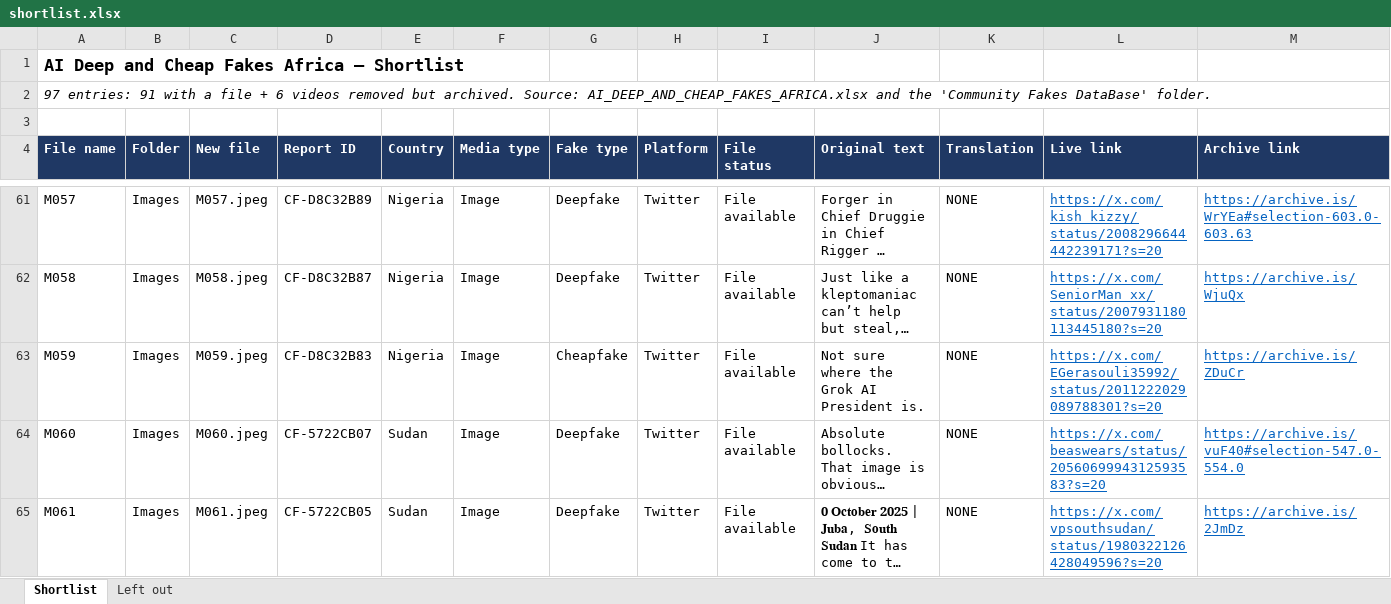
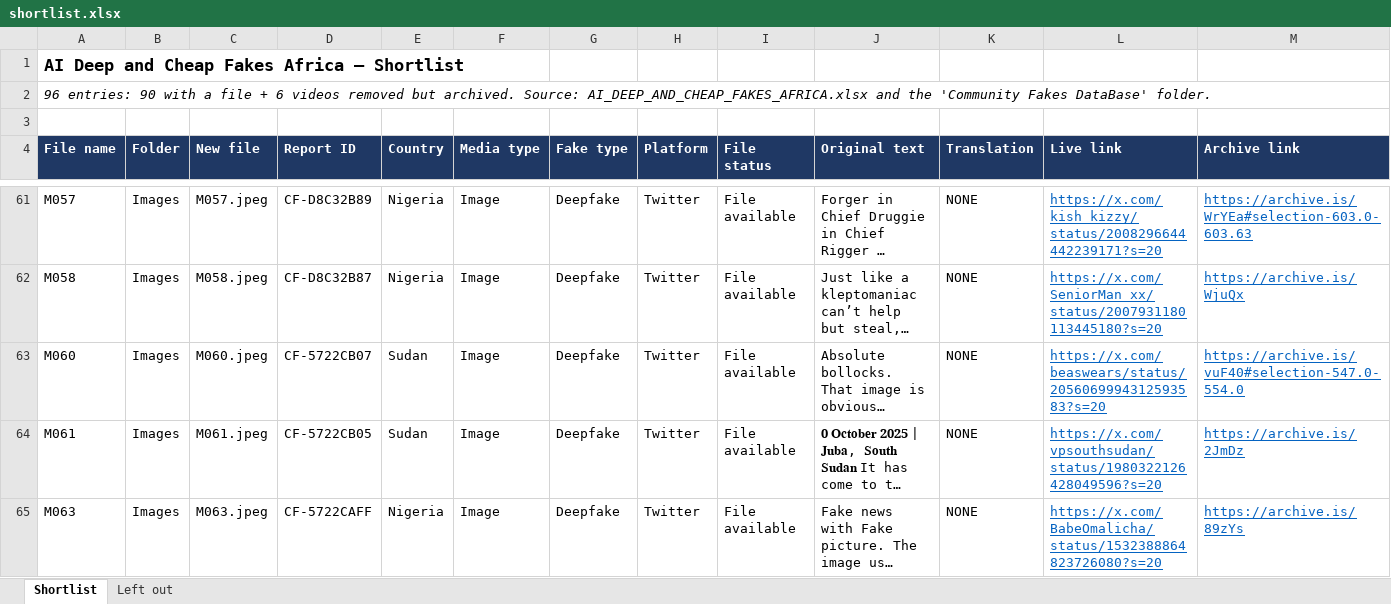
Before and after one commit to welbornthraets/AI-Deep-and-Cheap-Fakes-Africa-From-Thraets, an Excel workbook: metadata/shortlist.xlsx, sheet Shortlist, drawn as a sheet; only a part is shown, gaps mark what is left out; the shorter side is filled out with more unchanged rows; long unchanged cells end in …; values as stored, in another font and other column widths than the file's, no borders; removed rows and columns are numbered as before the commit, all else as after; rows hold the shown columns only; the diff covers the shown part only; the diff names each change by its address in the sheet, - before the commit and + after, or states it on an @@ line.

```diff
--- a/metadata/shortlist.xlsx (sheet Shortlist)
+++ b/metadata/shortlist.xlsx (sheet Shortlist)
-A2 (File name): 97 entries: 91 with a…
+A2 (File name): 96 entries: 90 with a…
-row 63: M059 | Images | M059.jpeg | CF-D8C32B83 | Nigeria | Image | Cheapfake | Twitter | File available | Not sure where the Grok AI President is. | NONE | https://x.com/EGerasouli35992/status/2011222029089788301?s=20 | https://archive.is/ZDuCr
```
Also changed, not shown: 1 added row and 1 edited cell elsewhere in this sheet, 4 other files.
